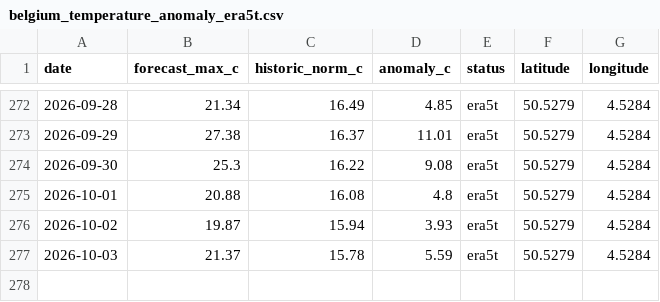
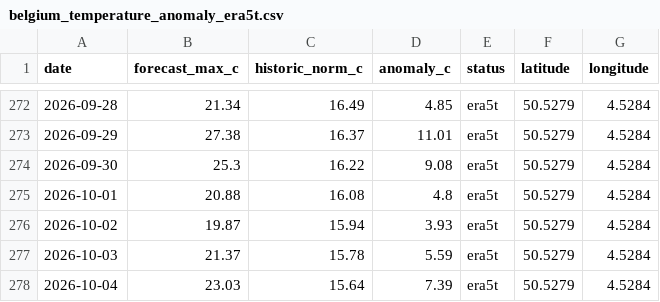
Before and after one commit to bartdeneveds-blip/belgium-temperature-monitor, a CSV file: data/belgium_temperature_anomaly_era5t.csv, drawn as a sheet; only a part is shown, gaps mark what is left out; the diff names each change by its address in the sheet, - before the commit and + after, or states it on an @@ line.

```diff
--- a/data/belgium_temperature_anomaly_era5t.csv
+++ b/data/belgium_temperature_anomaly_era5t.csv
+row 278: 2026-10-04 | 23.03 | 15.64 | 7.39 | era5t | 50.5279 | 4.5284
```
Also changed, not shown: data/belgium_temperature_anomaly.csv, 1 other file.
